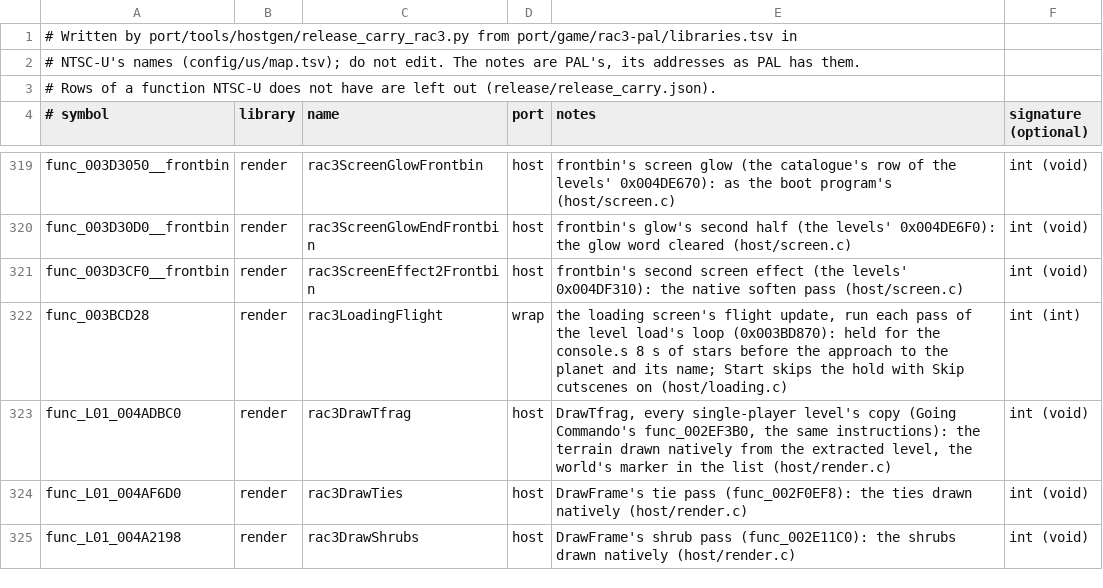
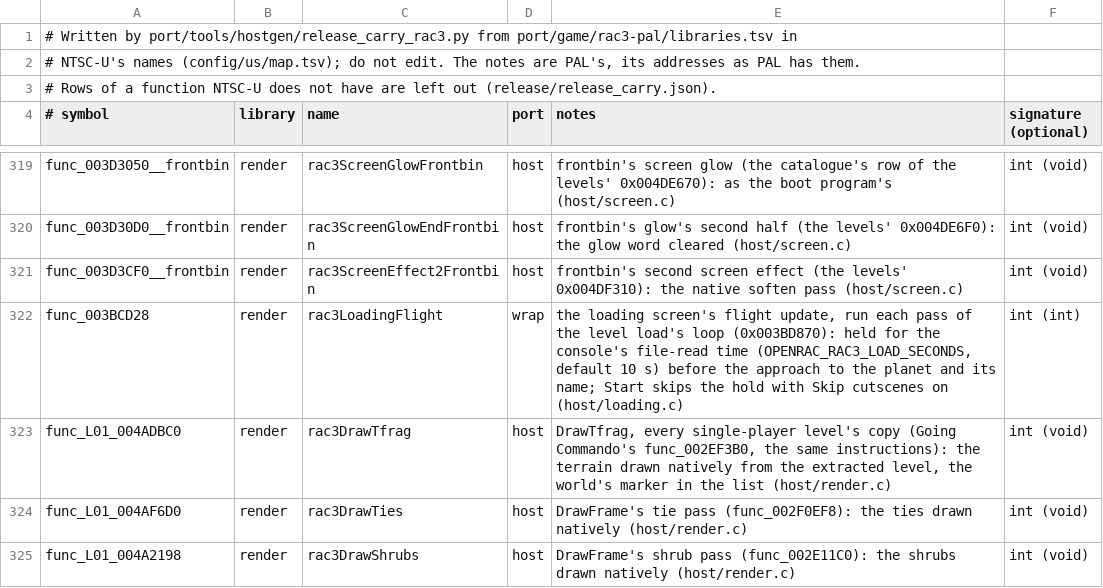
Before and after one commit to OpenRAC/OpenRAC, a TSV file: port/game/rac3-ntsc/libraries.tsv, drawn as a sheet; only a part is shown, gaps mark what is left out.

Commit message:
fix(port): rac3 loading flight plays at normal speed after a retail-like load time (#961)
* fix(port): rac3 loading flight reads files after a retail-like load time instead of stretching the approach

* fix(port): read the load seconds from OPENRAC_RAC3_LOAD_SECONDS in the env table and carry the library row to NTSC-U

* docs(port): document OPENRAC_RAC3_LOAD_SECONDS

```diff
--- a/port/game/rac3-ntsc/libraries.tsv
+++ b/port/game/rac3-ntsc/libraries.tsv
@@ -321,3 +321,3 @@ func_003D30D0__frontbin	render	rac3ScreenGlowEndFrontbin	host	frontbin's glow's
 func_003D3CF0__frontbin	render	rac3ScreenEffect2Frontbin	host	frontbin's second screen effect (the levels' 0x004DF310): the native soften pass (host/screen.c)	int (void)
-func_003BCD28	render	rac3LoadingFlight	wrap	the loading screen's flight update, run each pass of the level load's loop (0x003BD870): held for the console.s 8 s of stars before the approach to the planet and its name; Start skips the hold with Skip cutscenes on (host/loading.c)	int (int)
+func_003BCD28	render	rac3LoadingFlight	wrap	the loading screen's flight update, run each pass of the level load's loop (0x003BD870): held for the console's file-read time (OPENRAC_RAC3_LOAD_SECONDS, default 10 s) before the approach to the planet and its name; Start skips the hold with Skip cutscenes on (host/loading.c)	int (int)
 func_L01_004ADBC0	render	rac3DrawTfrag	host	DrawTfrag, every single-player level's copy (Going Commando's func_002EF3B0, the same instructions): the terrain drawn natively from the extracted level, the world's marker in the list (host/render.c)	int (void)
```
Also changed, not shown: port/game/rac3-pal/libraries.tsv, 4 other files.
